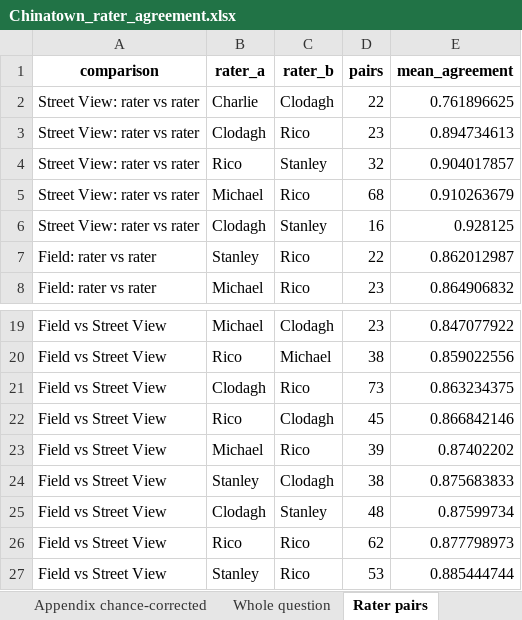
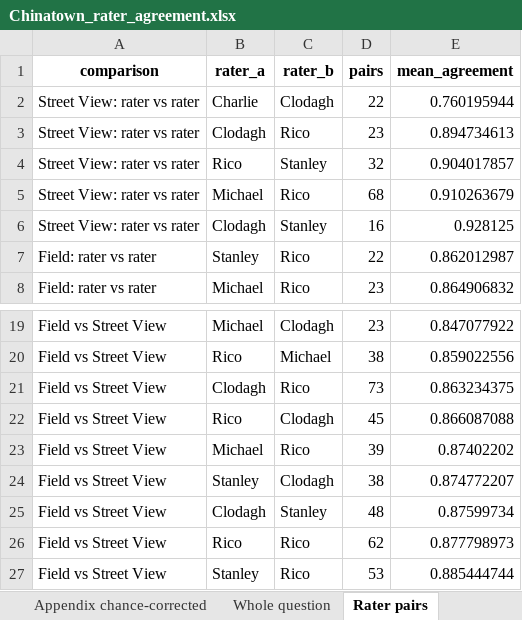
Before and after one commit to clodagh-walsh/290_audit, an Excel workbook: Chinatown_rater_agreement.xlsx, sheet Rater pairs, drawn as a sheet; only a part is shown, gaps mark what is left out; values as stored, in another font and other column widths than the file's, no borders; the diff names each change by its address in the sheet, - before the commit and + after, or states it on an @@ line.

```diff
--- a/Chinatown_rater_agreement.xlsx (sheet Rater pairs)
+++ b/Chinatown_rater_agreement.xlsx (sheet Rater pairs)
-E2 (mean_agreement): 0.761896625
+E2 (mean_agreement): 0.760195944
-E22 (mean_agreement): 0.866842146
+E22 (mean_agreement): 0.866087088
-E24 (mean_agreement): 0.875683833
+E24 (mean_agreement): 0.874772207
```
Also changed, not shown: sheet Disagreements, sheet Whole question, sheet Appendix chance-corrected, sheet Data checks, sheet Overview, sheet Street View rater vs rater, 2 more sheets, 3 other files.
